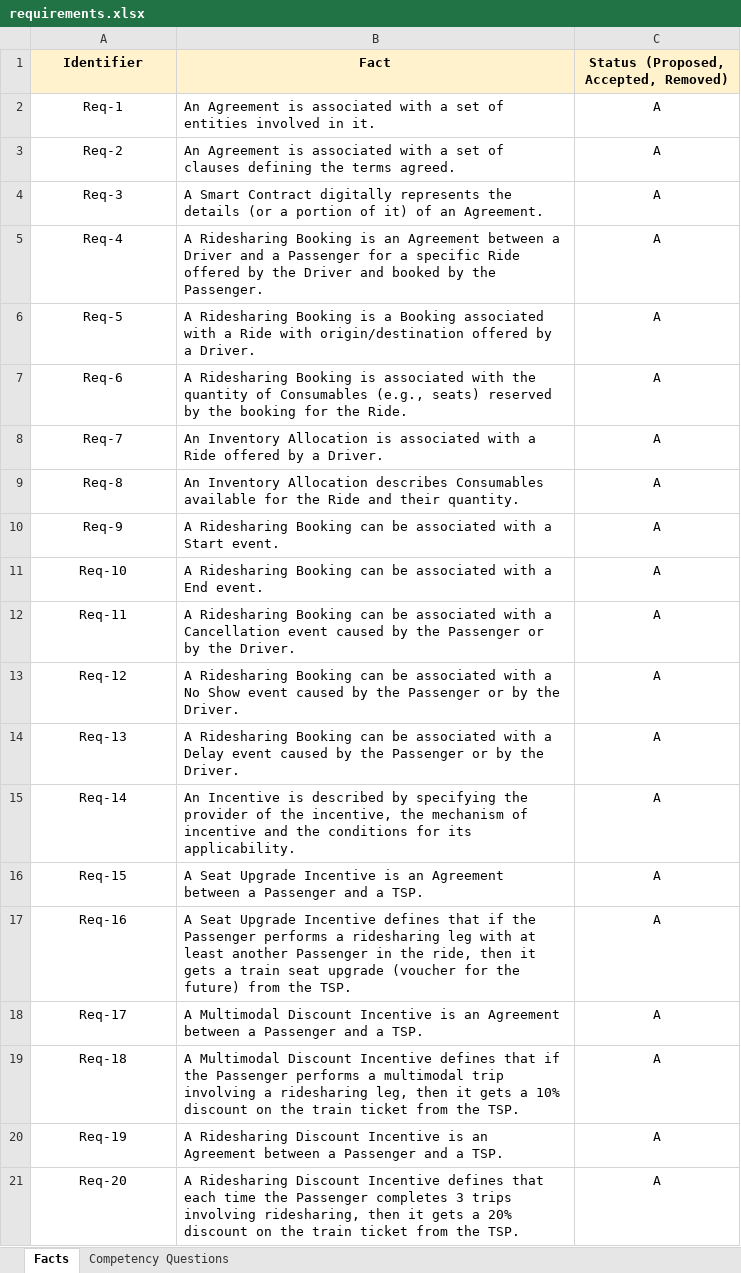
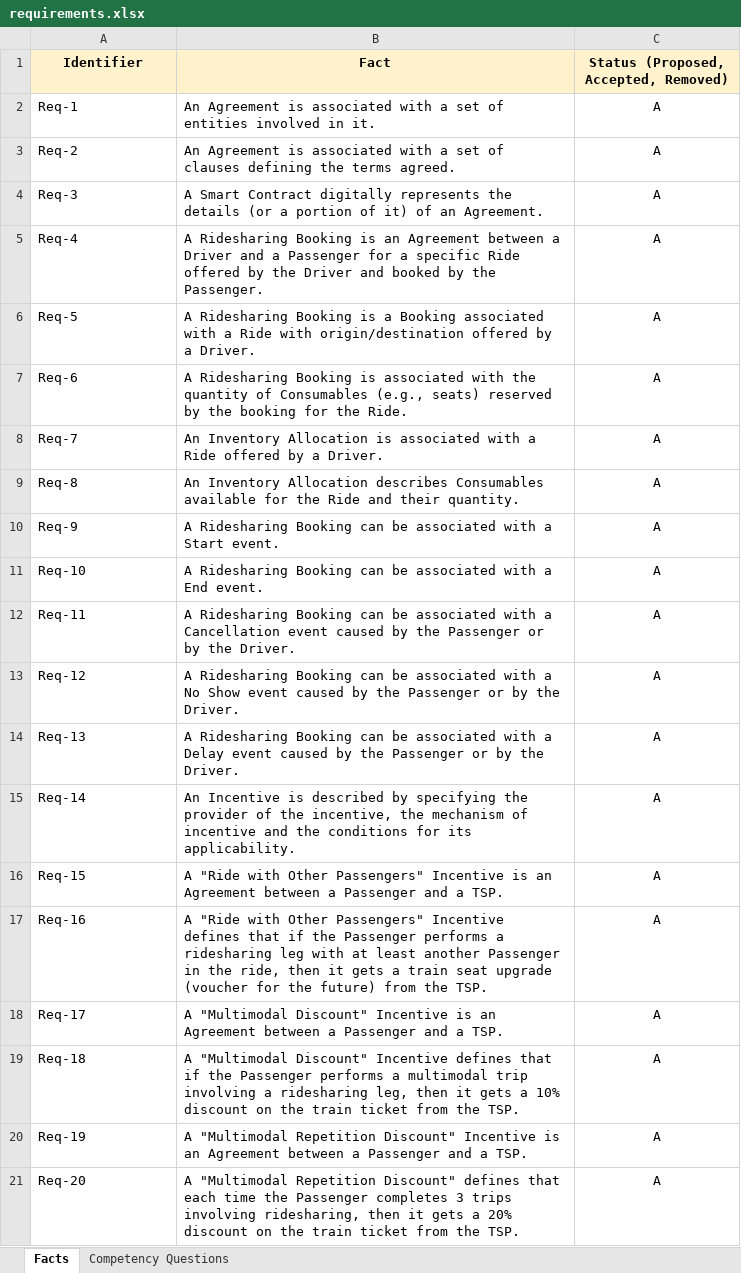
Before and after one commit to Ride2Rail/agreement-ledger-ontology, an Excel workbook: requirements/requirements.xlsx, sheet Facts, drawn as a sheet; values as stored, in another font and other column widths than the file's, no borders; the diff names each change by its address in the sheet, - before the commit and + after, or states it on an @@ line.

Commit message:
Update requirements.xlsx

```diff
--- a/requirements/requirements.xlsx (sheet Facts)
+++ b/requirements/requirements.xlsx (sheet Facts)
-A2:A21 alignment: center
+A2:A21 alignment: left
-B16 (Fact): A Seat Upgrade Incentive is…
+B16 (Fact): A "Ride with Other Passengers" Incentive is…
-B17 (Fact): A Seat Upgrade Incentive defines…
+B17 (Fact): A "Ride with Other Passengers" Incentive defines…
-B18 (Fact): A Multimodal Discount Incentive is…
+B18 (Fact): A "Multimodal Discount" Incentive is…
-B19 (Fact): A Multimodal Discount Incentive defines…
+B19 (Fact): A "Multimodal Discount" Incentive defines…
-B20 (Fact): A Ridesharing Discount Incentive is…
+B20 (Fact): A "Multimodal Repetition Discount" Incentive is…
-B21 (Fact): A Ridesharing Discount Incentive defines that…
+B21 (Fact): A "Multimodal Repetition Discount" defines that…
```
